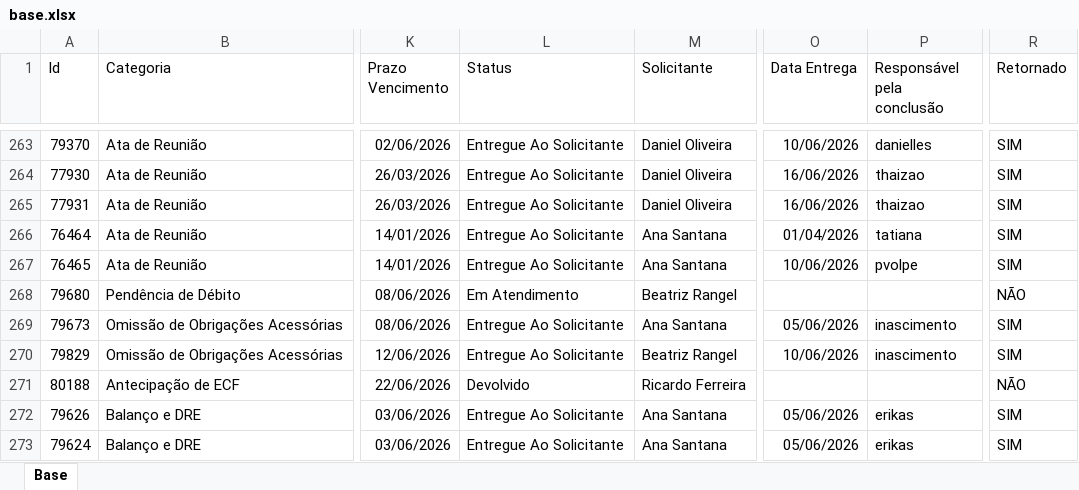
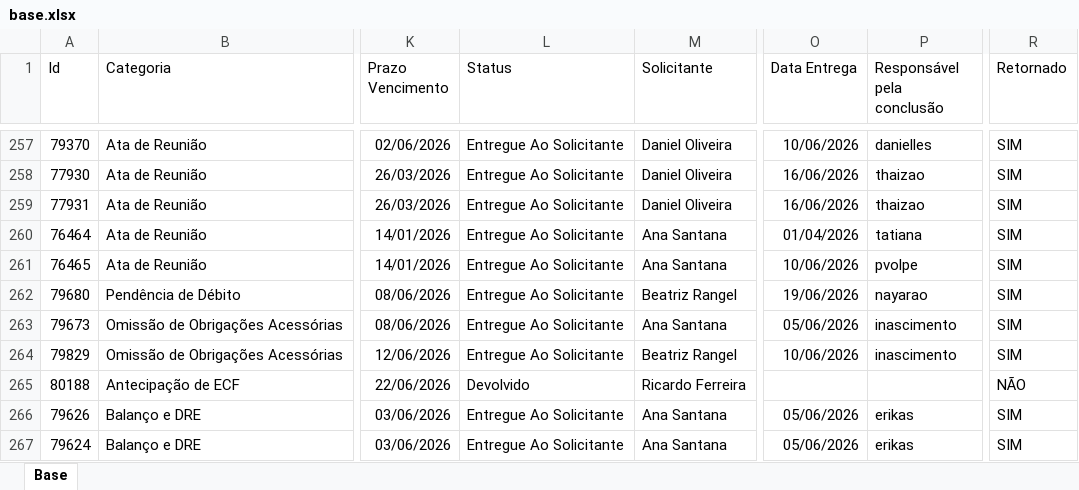
Before and after one commit to Controladoria-MG/Portal-dos-chamados, an Excel workbook: data/base.xlsx, sheet Base, drawn as a sheet; only a part is shown, gaps mark what is left out; values as stored, in another font and other column widths than the file's, no borders; table styles not drawn; addresses are those after the commit; the diff covers the shown part only; the diff names each change by its address in the sheet, - before the commit and + after, or states it on an @@ line.

Commit message:
data: atualização base chamados 22-06-26 0903

```diff
--- a/data/base.xlsx (sheet Base)
+++ b/data/base.xlsx (sheet Base)
-L262 (Status): Em Atendimento
+L262 (Status): Entregue Ao Solicitante
-O262 (Data Entrega): (empty)
+O262 (Data Entrega): 19/06/2026
-P262 (Responsável pela conclusão): (empty)
+P262 (Responsável pela conclusão): nayarao
-R262 (Retornado): NÃO
+R262 (Retornado): SIM
```
Also changed, not shown: 4 added rows, 6 removed rows, 1 moved row and 7 edited cells elsewhere in this sheet, 6 other files.
